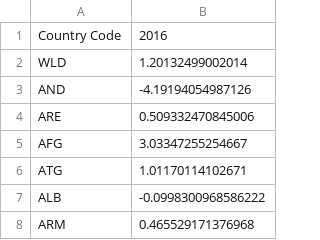
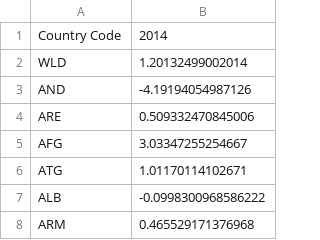
Before and after one commit to Netfilter-Com/PopulationClock, a CSV file: Scripts/data/csv/GrowthRate.csv, drawn as a sheet; only a part is shown.

Commit message:
Update data generation to Python 3. Note dictionary keys are not expected to maintain order on different executions with Python 3
Fixed year from TotalPopulation and GrowthRate

```diff
--- a/Scripts/data/csv/GrowthRate.csv
+++ b/Scripts/data/csv/GrowthRate.csv
@@ -1,2 +1,2 @@
-Country Code;2016
+Country Code;2014
 WLD;1.20132499002014
```
Also changed, not shown: Scripts/data/csv/TotalPopulation.csv, 1 other file.
